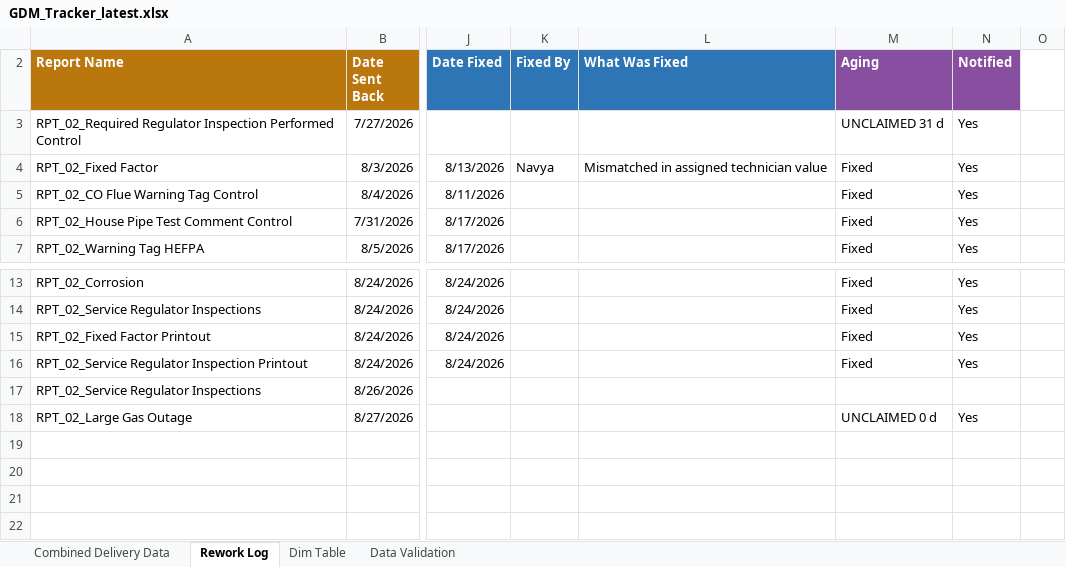
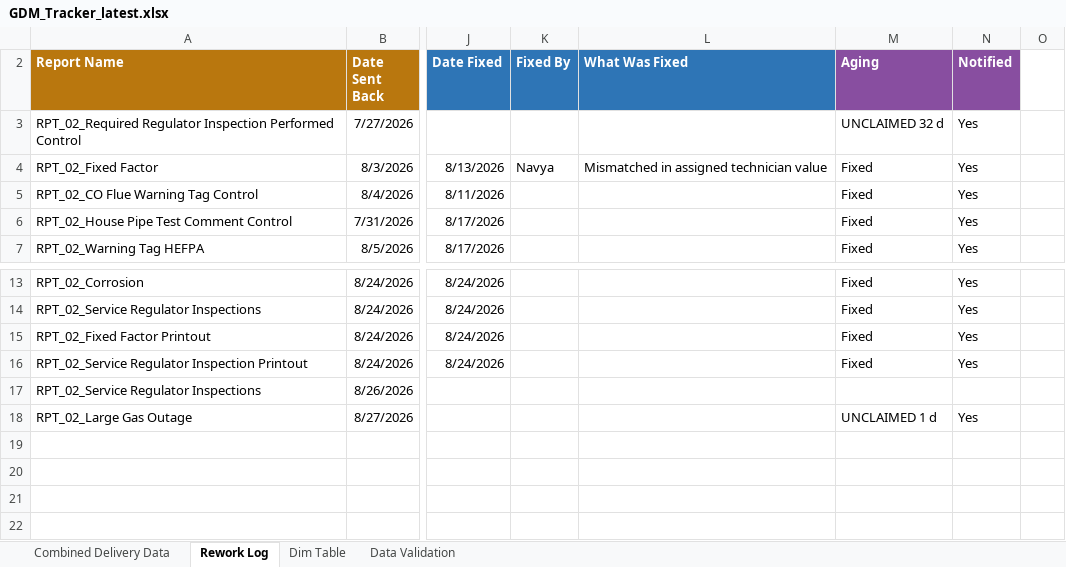
Before and after one commit to bezagetaneh01-lgtm/beza, an Excel workbook: docs/data/GDM_Tracker_latest.xlsx, sheet Rework Log, drawn as a sheet; only a part is shown, gaps mark what is left out; values as stored, in another font and other column widths than the file's, no borders; conditional formats and table styles not drawn; the diff names each change by its address in the sheet, - before the commit and + after, or states it on an @@ line.

```diff
--- a/docs/data/GDM_Tracker_latest.xlsx (sheet Rework Log)
+++ b/docs/data/GDM_Tracker_latest.xlsx (sheet Rework Log)
-M3 (Aging): UNCLAIMED 31 d
+M3 (Aging): UNCLAIMED 32 d
-M18 (Aging): UNCLAIMED 0 d
+M18 (Aging): UNCLAIMED 1 d
```
Also changed, not shown: sheet Combined Delivery Data, public/data/GDM_Tracker_latest.xlsx.
